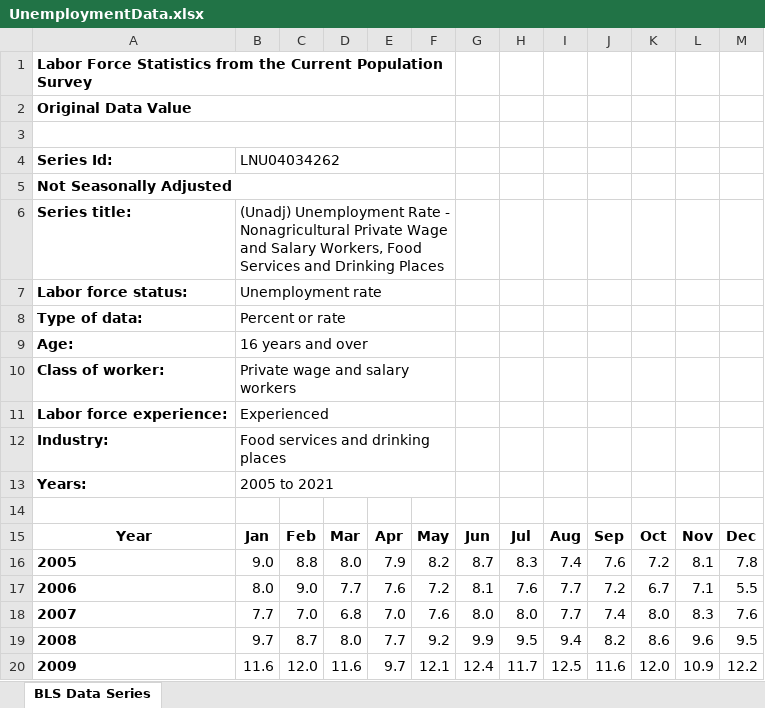
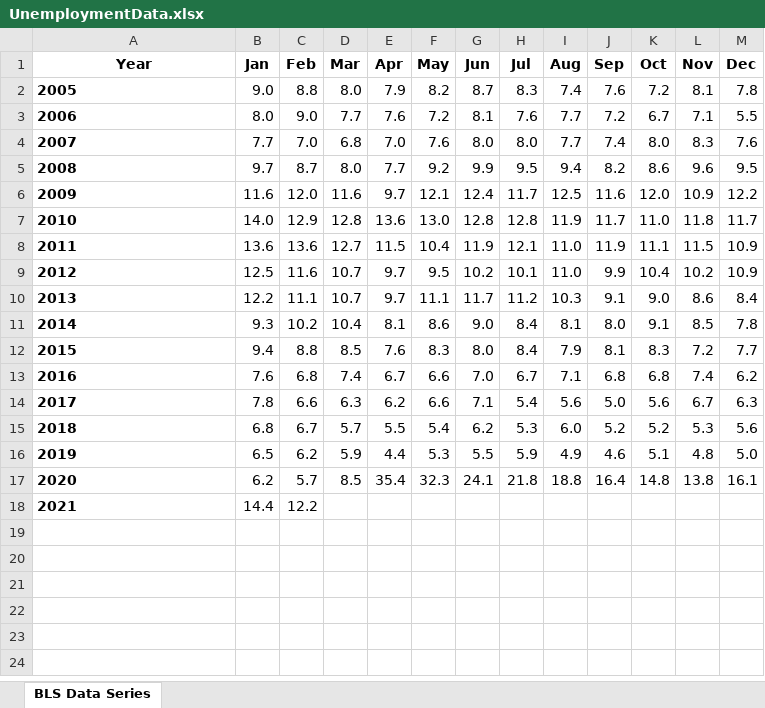
Before and after one commit to karoad/final, an Excel workbook: data/UnemploymentData.xlsx, sheet BLS Data Series, drawn as a sheet; only a part is shown; the shorter side is filled out with more unchanged rows; values as stored, in another font and other column widths than the file's, no borders; charts and pictures not drawn; the diff names each change by its address in the sheet, - before the commit and + after, or states it on an @@ line.

```diff
--- a/data/UnemploymentData.xlsx (sheet BLS Data Series)
+++ b/data/UnemploymentData.xlsx (sheet BLS Data Series)
-row 1: Labor Force Statistics from the Current Population Survey
-row 2: Original Data Value
-row 3: (empty)
-row 4: Series Id: | LNU04034262
-row 5: Not Seasonally Adjusted
-row 6: Series title: | (Unadj) Unemployment Rate - Nonagricultural Private Wage and Salary Workers, Food Services and Drinking Places
-row 7: Labor force status: | Unemployment rate
-row 8: Type of data: | Percent or rate
-row 9: Age: | 16 years and over
-row 10: Class of worker: | Private wage and salary workers
-row 11: Labor force experience: | Experienced
-row 12: Industry: | Food services and drinking places
-row 13: Years: | 2005 to 2021
-row 14: (empty)
```
Also changed, not shown: charts or pictures, data/USAWeeklyAverageHours.xlsx, 4 other files.
